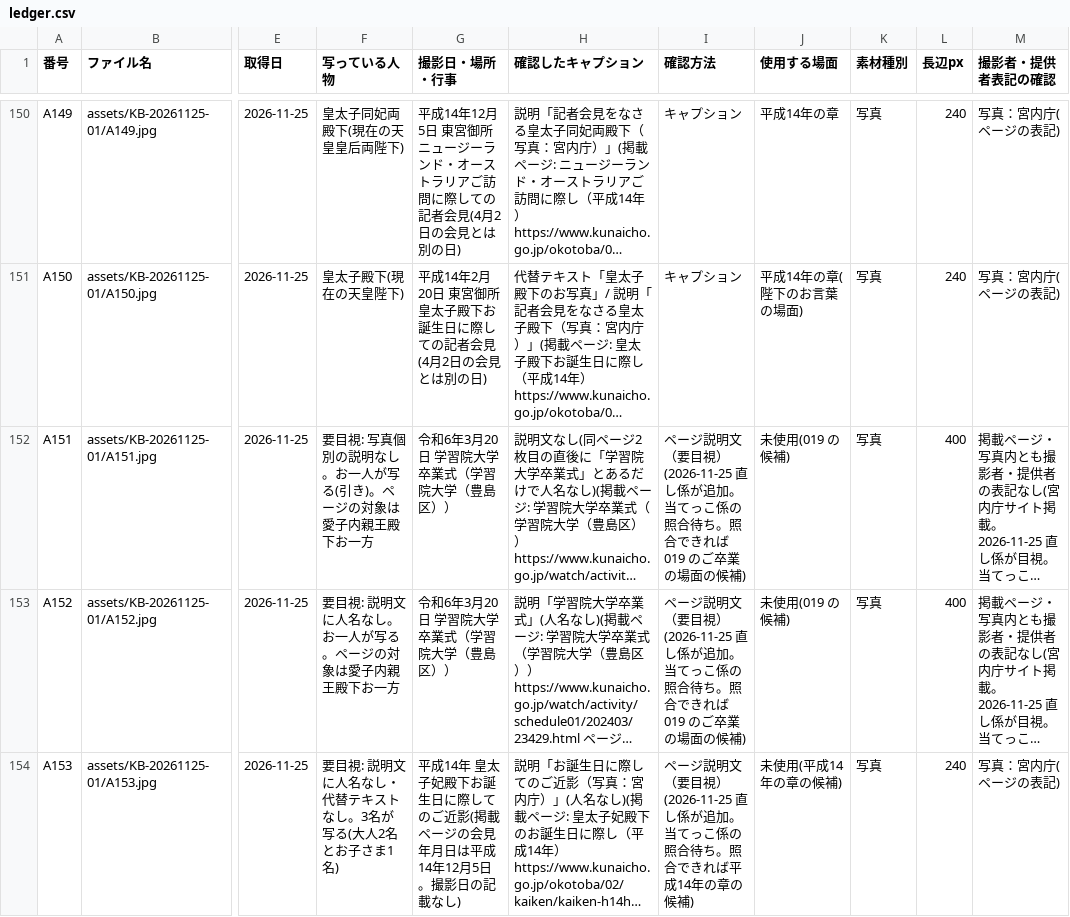
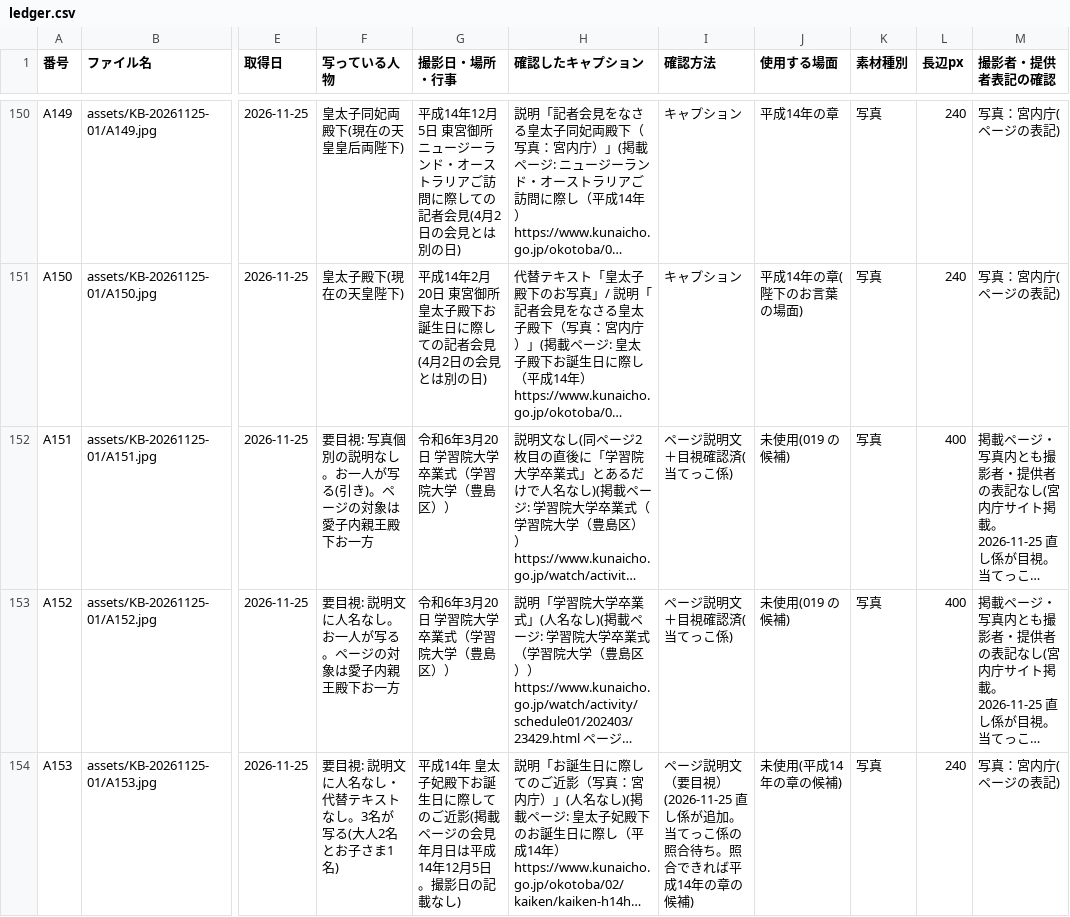
Before and after one commit to aiichirouarakiaandacoltd-bit/-, a CSV file: projects/KB-20261125-01/ledger.csv, drawn as a sheet; only a part is shown, gaps mark what is left out; long unchanged cells end in …; the diff names each change by its address in the sheet, - before the commit and + after, or states it on an @@ line.

```diff
--- a/projects/KB-20261125-01/ledger.csv
+++ b/projects/KB-20261125-01/ledger.csv
-I152:I153 (確認方法): ページ説明文（要目視）(2026-11-25 直し係が追加。当てっこ係の照合待ち。照合できれば 019 のご卒業の場面の候補)
+I152:I153 (確認方法): ページ説明文＋目視確認済(当てっこ係)
```
Also changed, not shown: 1 other file.
